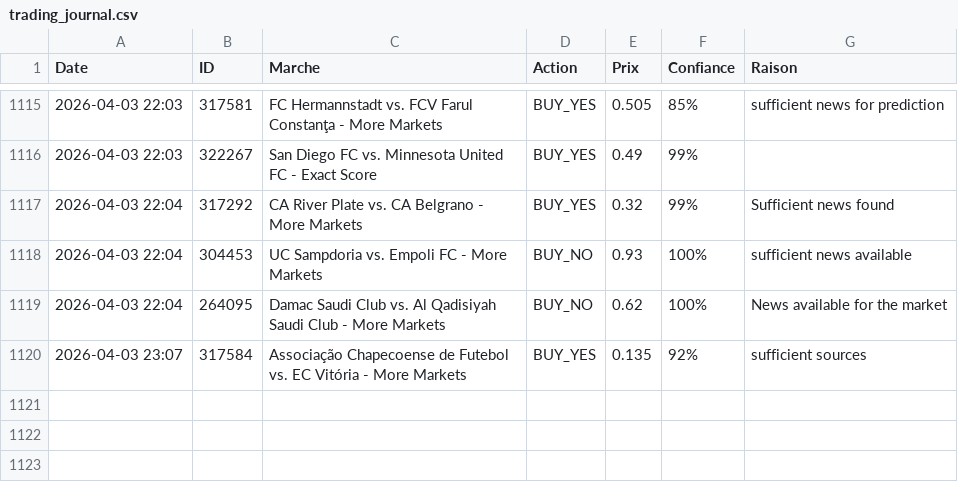
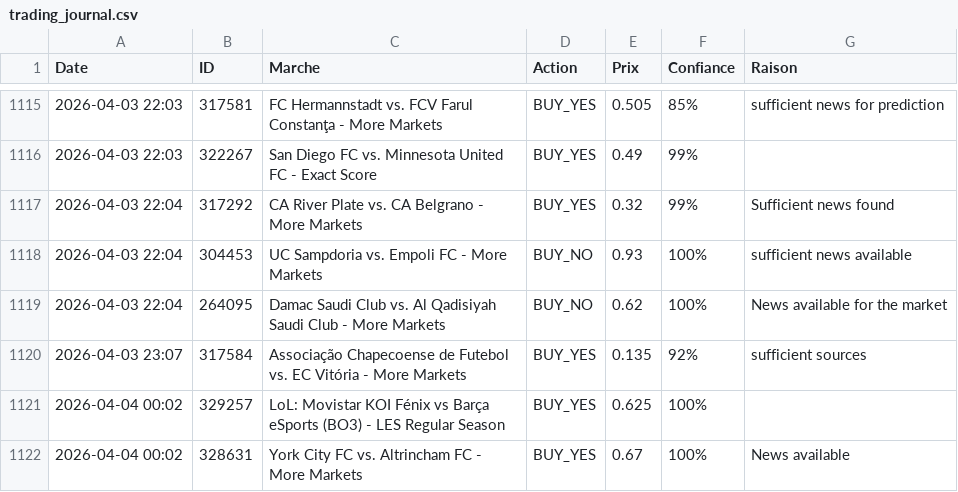
Before and after one commit to sentineloracle-lab/polymarket-scanner, a CSV file: trading_journal.csv, drawn as a sheet; only a part is shown, gaps mark what is left out; the diff names each change by its address in the sheet, - before the commit and + after, or states it on an @@ line.

Commit message:
Update trading journal [skip ci]

```diff
--- a/trading_journal.csv
+++ b/trading_journal.csv
+row 1121: 2026-04-04 00:02 | 329257 | LoL: Movistar KOI Fénix vs Barça eSports (BO3) - LES Regular Season | BUY_YES | 0.625 | 100%
+row 1122: 2026-04-04 00:02 | 328631 | York City FC vs. Altrincham FC - More Markets | BUY_YES | 0.67 | 100% | News available
```
